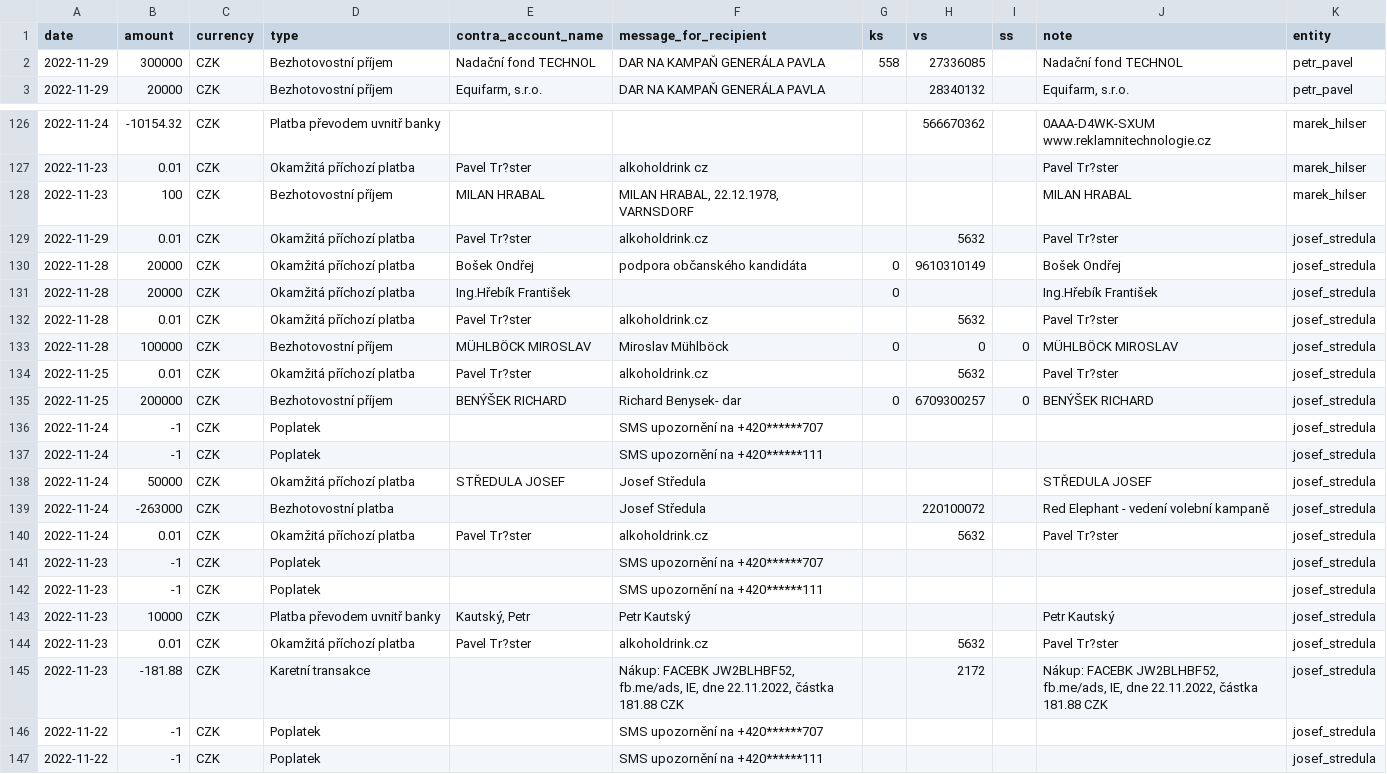
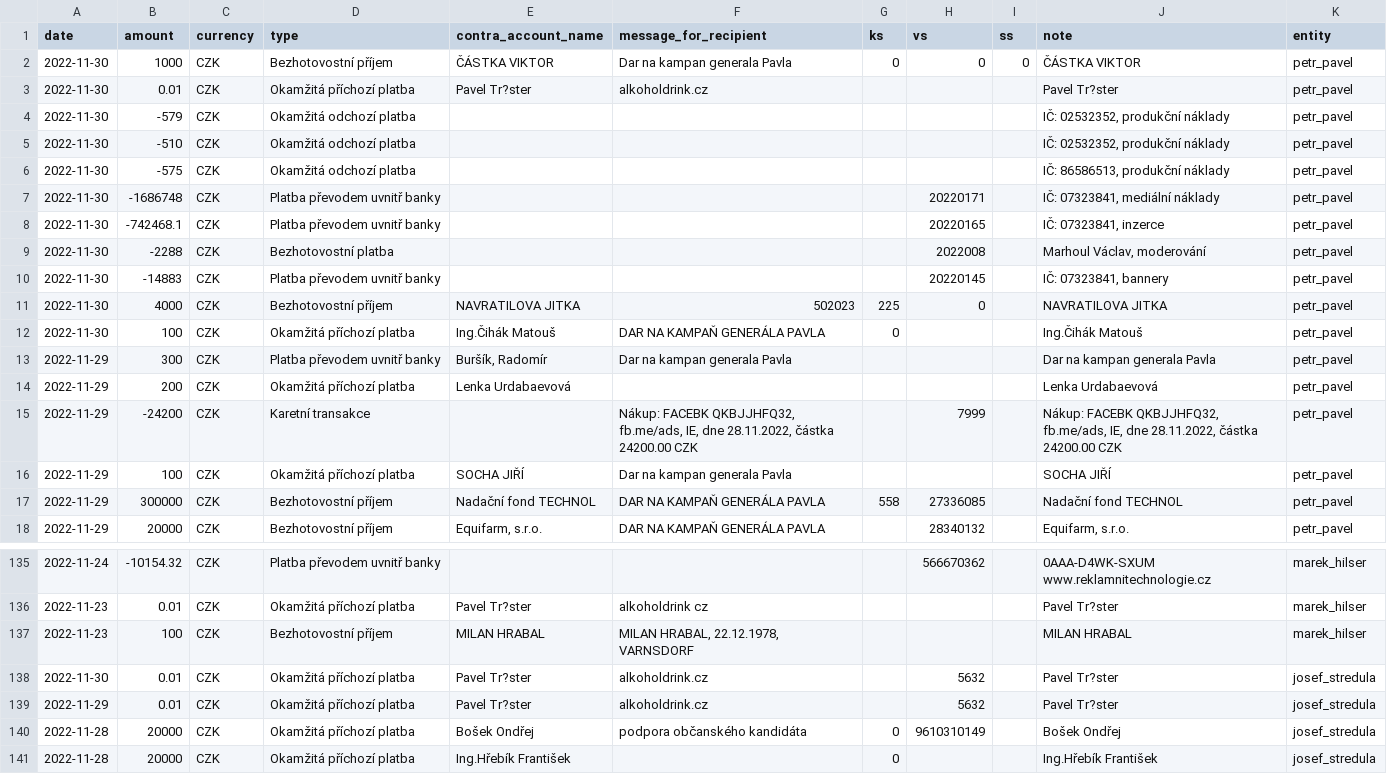
Before and after one commit to opop999/TI_monitoring_transparent_accounts_2023, a CSV file: output/fio/fio_merged_data.csv, drawn as a sheet; only a part is shown, gaps mark what is left out; the shorter side is filled out with more unchanged rows; the diff covers the shown part only; the diff names each change by its address in the sheet, - before the commit and + after, or states it on an @@ line.

```diff
--- a/output/fio/fio_merged_data.csv
+++ b/output/fio/fio_merged_data.csv
+row 2: 2022-11-30 | 1000 | CZK | Bezhotovostní příjem | ČÁSTKA VIKTOR | Dar na kampan generala Pavla | 0 | 0 | 0 | ČÁSTKA VIKTOR | petr_pavel
+row 3: 2022-11-30 | 0.01 | CZK | Okamžitá příchozí platba | Pavel Tr?ster | alkoholdrink.cz |  |  |  | Pavel Tr?ster | petr_pavel
+row 4: 2022-11-30 | -579 | CZK | Okamžitá odchozí platba |  |  |  |  |  | IČ: 02532352, produkční náklady | petr_pavel
+row 5: 2022-11-30 | -510 | CZK | Okamžitá odchozí platba |  |  |  |  |  | IČ: 02532352, produkční náklady | petr_pavel
+row 6: 2022-11-30 | -575 | CZK | Okamžitá odchozí platba |  |  |  |  |  | IČ: 86586513, produkční náklady | petr_pavel
+row 7: 2022-11-30 | -1686748 | CZK | Platba převodem uvnitř banky |  |  |  | 20220171 |  | IČ: 07323841, mediální náklady | petr_pavel
+row 8: 2022-11-30 | -742468.1 | CZK | Platba převodem uvnitř banky |  |  |  | 20220165 |  | IČ: 07323841, inzerce | petr_pavel
+row 9: 2022-11-30 | -2288 | CZK | Bezhotovostní platba |  |  |  | 2022008 |  | Marhoul Václav, moderování | petr_pavel
+row 10: 2022-11-30 | -14883 | CZK | Platba převodem uvnitř banky |  |  |  | 20220145 |  | IČ: 07323841, bannery | petr_pavel
+row 11: 2022-11-30 | 4000 | CZK | Bezhotovostní příjem | NAVRATILOVA JITKA | 502023 | 225 | 0 |  | NAVRATILOVA JITKA | petr_pavel
+row 12: 2022-11-30 | 100 | CZK | Okamžitá příchozí platba | Ing.Čihák Matouš | DAR NA KAMPAŇ GENERÁLA PAVLA | 0 |  |  | Ing.Čihák Matouš | petr_pavel
+row 13: 2022-11-29 | 300 | CZK | Platba převodem uvnitř banky | Buršík, Radomír | Dar na kampan generala Pavla |  |  |  | Dar na kampan generala Pavla | petr_pavel
+row 14: 2022-11-29 | 200 | CZK | Okamžitá příchozí platba | Lenka Urdabaevová |  |  |  |  | Lenka Urdabaevová | petr_pavel
+row 15: 2022-11-29 | -24200 | CZK | Karetní transakce |  | Nákup: FACEBK QKBJJHFQ32, fb.me/ads, IE, dne 28.11.2022, částka 24200.00 CZK |  | 7999 |  | Nákup: FACEBK QKBJJHFQ32, fb.me/ads, IE, dne 28.11.2022, částka 24200.00 CZK | petr_pavel
+row 16: 2022-11-29 | 100 | CZK | Okamžitá příchozí platba | SOCHA JIŘÍ | Dar na kampan generala Pavla |  |  |  | SOCHA JIŘÍ | petr_pavel
+row 138: 2022-11-30 | 0.01 | CZK | Okamžitá příchozí platba | Pavel Tr?ster | alkoholdrink.cz |  | 5632 |  | Pavel Tr?ster | josef_stredula
```
Also changed, not shown: 5 added rows and 11 moved rows elsewhere in this file, output/fio/individual_accounts/petr_pavel.csv, output/kb/individual_accounts/andrej_babis.csv, 22 other files.
